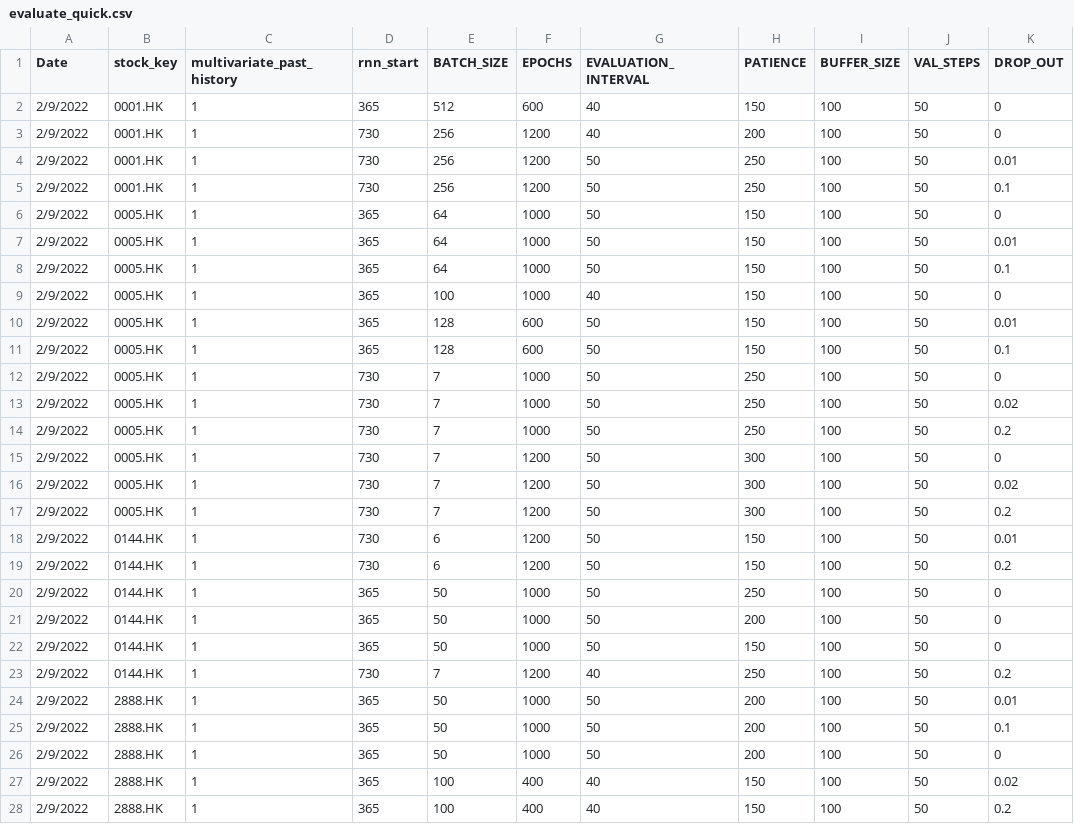
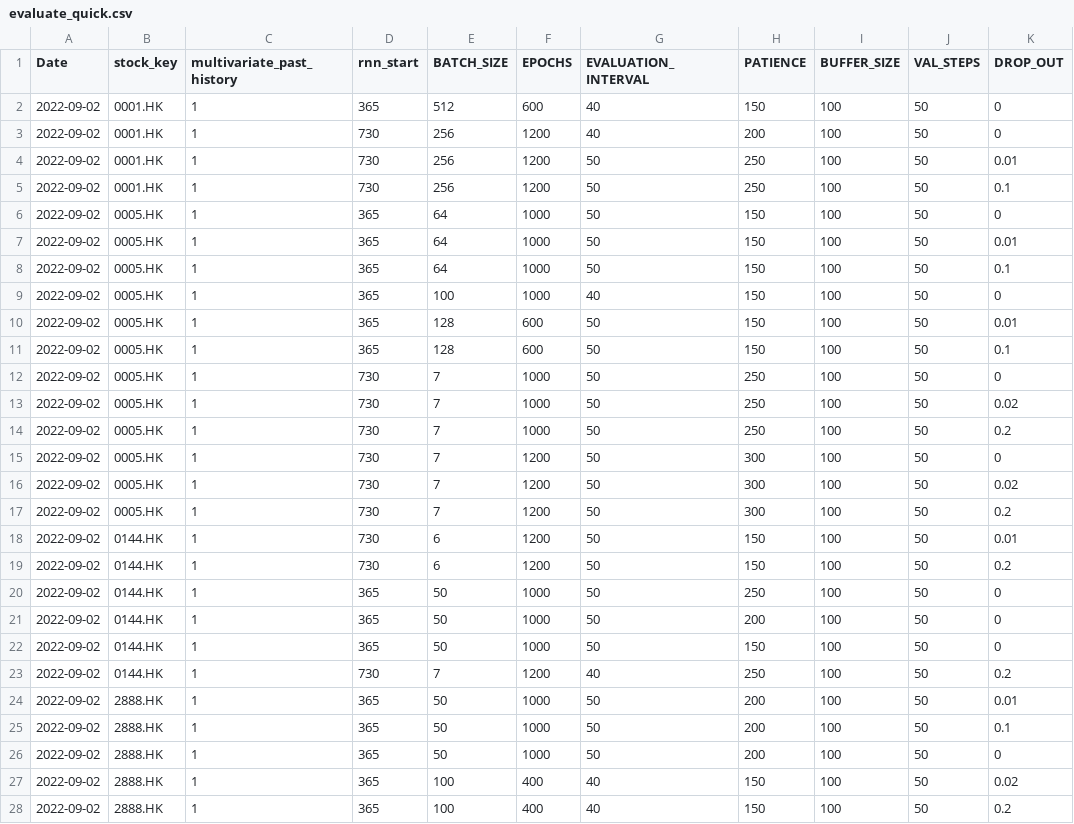
Before and after one commit to laps-odoo/test, a CSV file: evaluate_quick.csv, drawn as a sheet; only a part is shown; the diff covers the shown part only; the diff names each change by its address in the sheet, - before the commit and + after, or states it on an @@ line.

Commit message:
Quick evaluate

```diff
--- a/evaluate_quick.csv
+++ b/evaluate_quick.csv
-A2:A28 (Date): 2/9/2022
+A2:A28 (Date): 2022-09-02
```
Also changed, not shown: 4 added rows and 18 edited cells elsewhere in this file.
